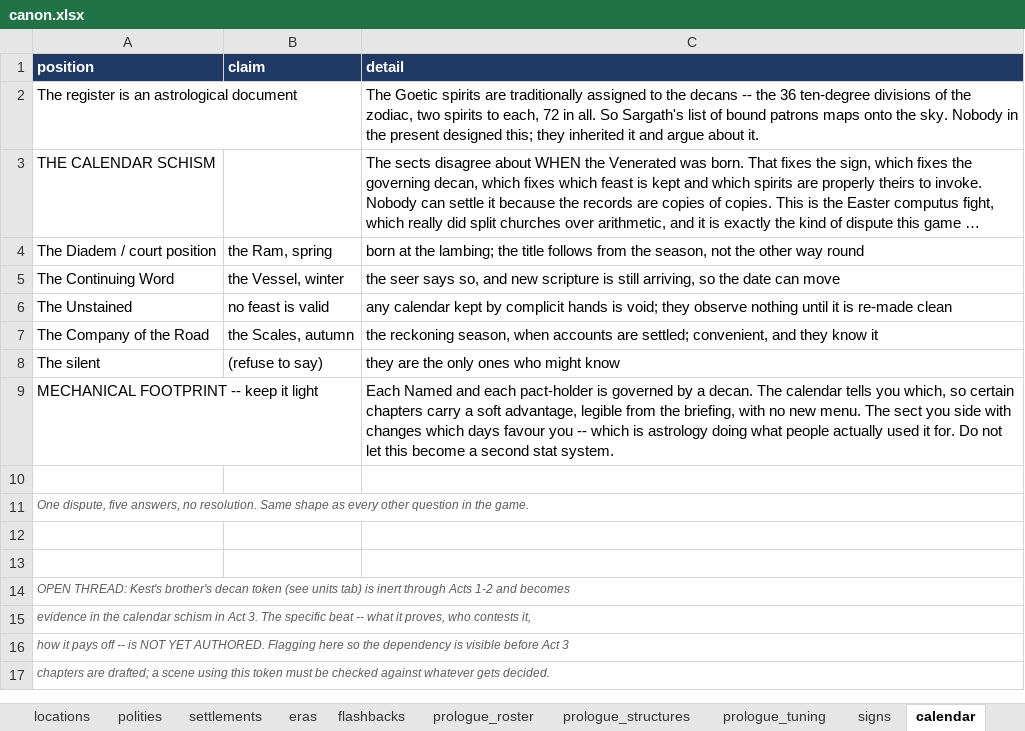
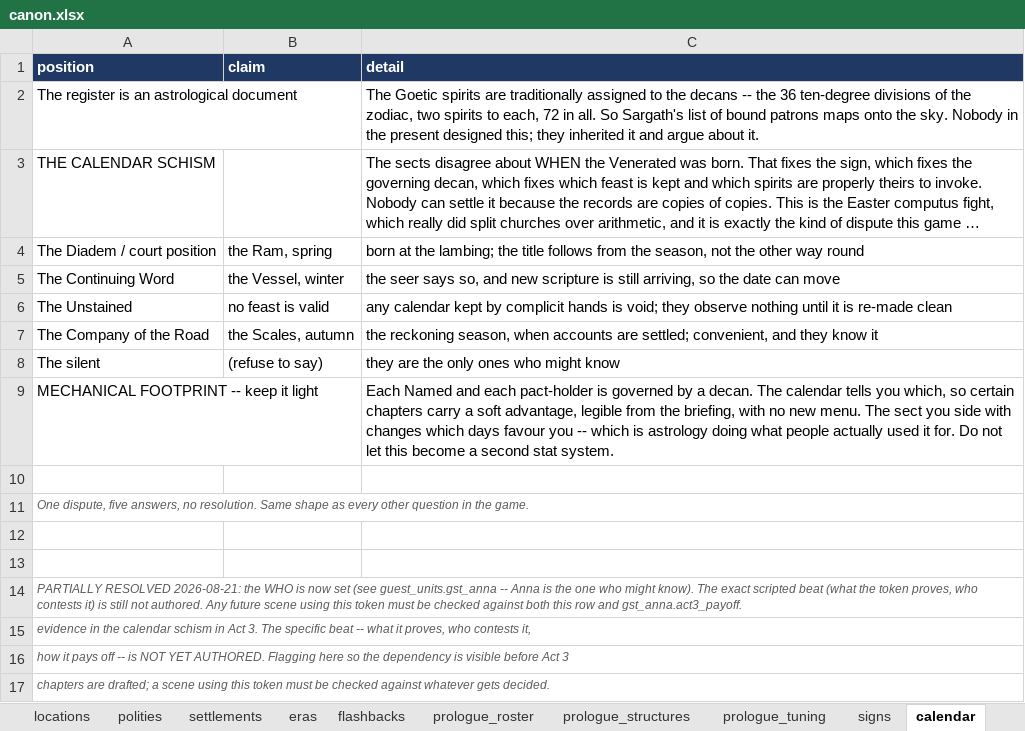
Before and after one commit to nzkogan/srpg1, an Excel workbook: canon.xlsx, sheet calendar, drawn as a sheet; long unchanged cells end in …; values as stored, in another font and other column widths than the file's, no borders; the diff names each change by its address in the sheet, - before the commit and + after, or states it on an @@ line.

```diff
--- a/canon.xlsx (sheet calendar)
+++ b/canon.xlsx (sheet calendar)
-A14 (position): OPEN THREAD: Kest's brother's decan token (see units tab) is inert through Acts 1-2 and becomes
+A14 (position): PARTIALLY RESOLVED 2026-08-21: the WHO is now set (see guest_units.gst_anna -- Anna is the one who might know). The exact scripted beat (what the token proves, who contests it) is still not authored. Any future scene using this token must be checked against both this row and gst_anna.act3_payoff.
```
Also changed, not shown: sheet naming_reference, other sheet tabs, 4 other files.
